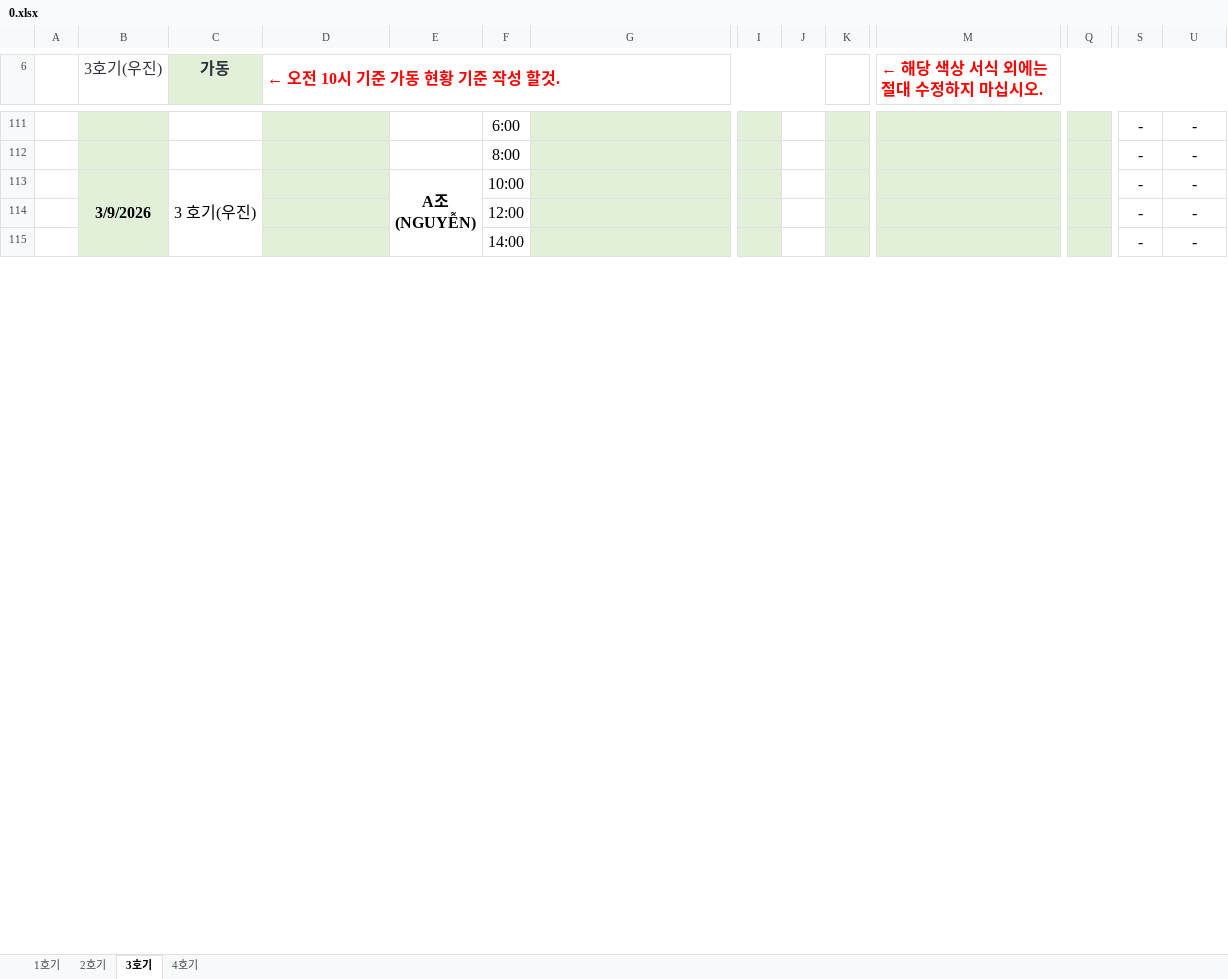
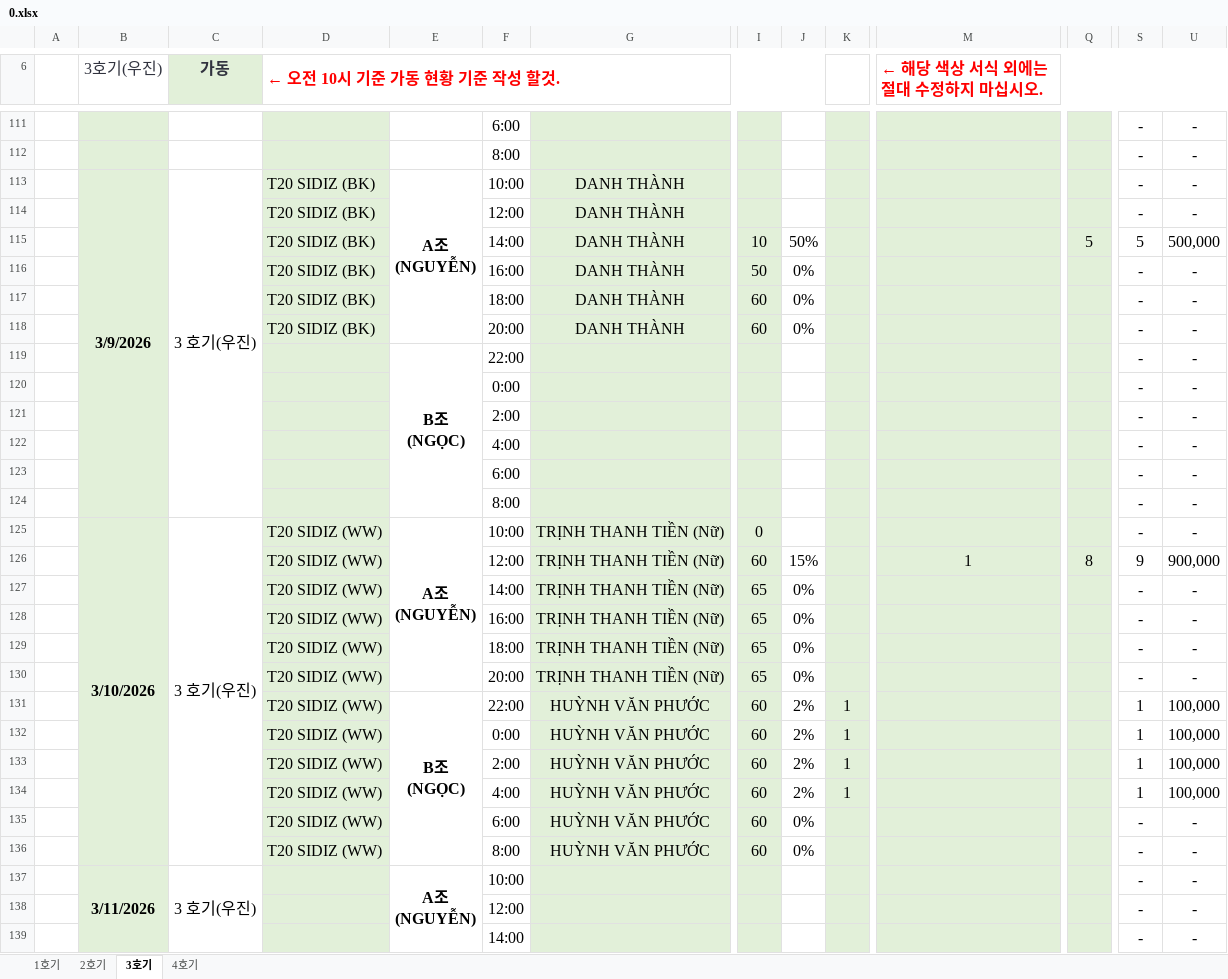
Before and after one commit to xoakssksek-prog/my-ai-dashboard, an Excel workbook: 0.xlsx, sheet 3호기, drawn as a sheet; only a part is shown, gaps mark what is left out; values as stored, in another font and other column widths than the file's, no borders; addresses are those after the commit; rows hold the shown columns only; ↵ is a line break in a cell; the diff covers the shown part only; the diff names each change by its address in the sheet, - before the commit and + after, or states it on an @@ line.

```diff
--- a/0.xlsx (sheet 3호기)
+++ b/0.xlsx (sheet 3호기)
+row 113:  | 3/9/2026 | 3 호기(우진) | T20 SIDIZ (BK) | A조 ↵ (NGUYỄN) | 10:00 | DANH THÀNH |  |  |  |  |  | - | -
+row 114:  |  |  | T20 SIDIZ (BK) |  | 12:00 | DANH THÀNH |  |  |  |  |  | - | -
+row 115:  |  |  | T20 SIDIZ (BK) |  | 14:00 | DANH THÀNH | 10 | 50% |  |  | 5 | 5 | 500,000
+row 116:  |  |  | T20 SIDIZ (BK) |  | 16:00 | DANH THÀNH | 50 | 0% |  |  |  | - | -
+row 117:  |  |  | T20 SIDIZ (BK) |  | 18:00 | DANH THÀNH | 60 | 0% |  |  |  | - | -
+row 118:  |  |  | T20 SIDIZ (BK) |  | 20:00 | DANH THÀNH | 60 | 0% |  |  |  | - | -
@@ row 83 moved to row 119: B조 (NGỌC) @@
@@ row 84 moved to row 120: 0:00 @@
@@ row 85 moved to row 121: 2:00 @@
@@ row 86 moved to row 122: 4:00 @@
@@ row 87 moved to row 123: 6:00 @@
@@ row 88 moved to row 124: 8:00 @@
+row 125:  | 3/10/2026 | 3 호기(우진) | T20 SIDIZ (WW) | A조 ↵ (NGUYỄN) | 10:00 | TRỊNH THANH TIỀN (Nữ) | 0 |  |  |  |  | - | -
+row 126:  |  |  | T20 SIDIZ (WW) |  | 12:00 | TRỊNH THANH TIỀN (Nữ) | 60 | 15% |  | 1 | 8 | 9 | 900,000
+row 127:  |  |  | T20 SIDIZ (WW) |  | 14:00 | TRỊNH THANH TIỀN (Nữ) | 65 | 0% |  |  |  | - | -
+row 128:  |  |  | T20 SIDIZ (WW) |  | 16:00 | TRỊNH THANH TIỀN (Nữ) | 65 | 0% |  |  |  | - | -
+row 129:  |  |  | T20 SIDIZ (WW) |  | 18:00 | TRỊNH THANH TIỀN (Nữ) | 65 | 0% |  |  |  | - | -
+row 130:  |  |  | T20 SIDIZ (WW) |  | 20:00 | TRỊNH THANH TIỀN (Nữ) | 65 | 0% |  |  |  | - | -
+row 131:  |  |  | T20 SIDIZ (WW) | B조 ↵ (NGỌC) | 22:00 | HUỲNH VĂN PHƯỚC | 60 | 2% | 1 |  |  | 1 | 100,000
+row 132:  |  |  | T20 SIDIZ (WW) |  | 0:00 | HUỲNH VĂN PHƯỚC | 60 | 2% | 1 |  |  | 1 | 100,000
+row 133:  |  |  | T20 SIDIZ (WW) |  | 2:00 | HUỲNH VĂN PHƯỚC | 60 | 2% | 1 |  |  | 1 | 100,000
+row 134:  |  |  | T20 SIDIZ (WW) |  | 4:00 | HUỲNH VĂN PHƯỚC | 60 | 2% | 1 |  |  | 1 | 100,000
+row 135:  |  |  | T20 SIDIZ (WW) |  | 6:00 | HUỲNH VĂN PHƯỚC | 60 | 0% |  |  |  | - | -
+row 136:  |  |  | T20 SIDIZ (WW) |  | 8:00 | HUỲNH VĂN PHƯỚC | 60 | 0% |  |  |  | - | -
-B137 (3호기(우진)): 3/9/2026
+B137 (3호기(우진)): 3/11/2026
```
Also changed, not shown: 30 removed rows, 60 hidden or unhidden rows, 1 edited cell and merged cells elsewhere in this sheet, sheet 1호기, sheet 4호기, sheet 2호기, formulas that keep their value, hidden cells.
